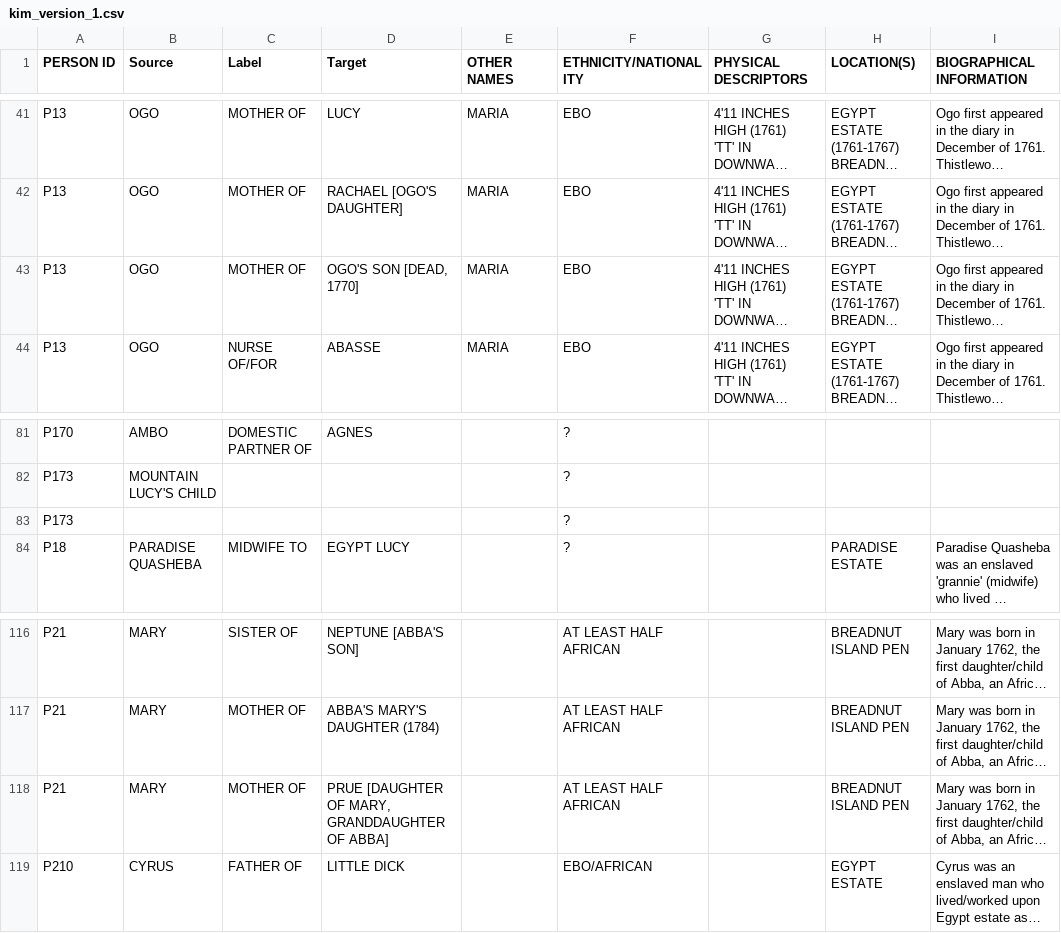
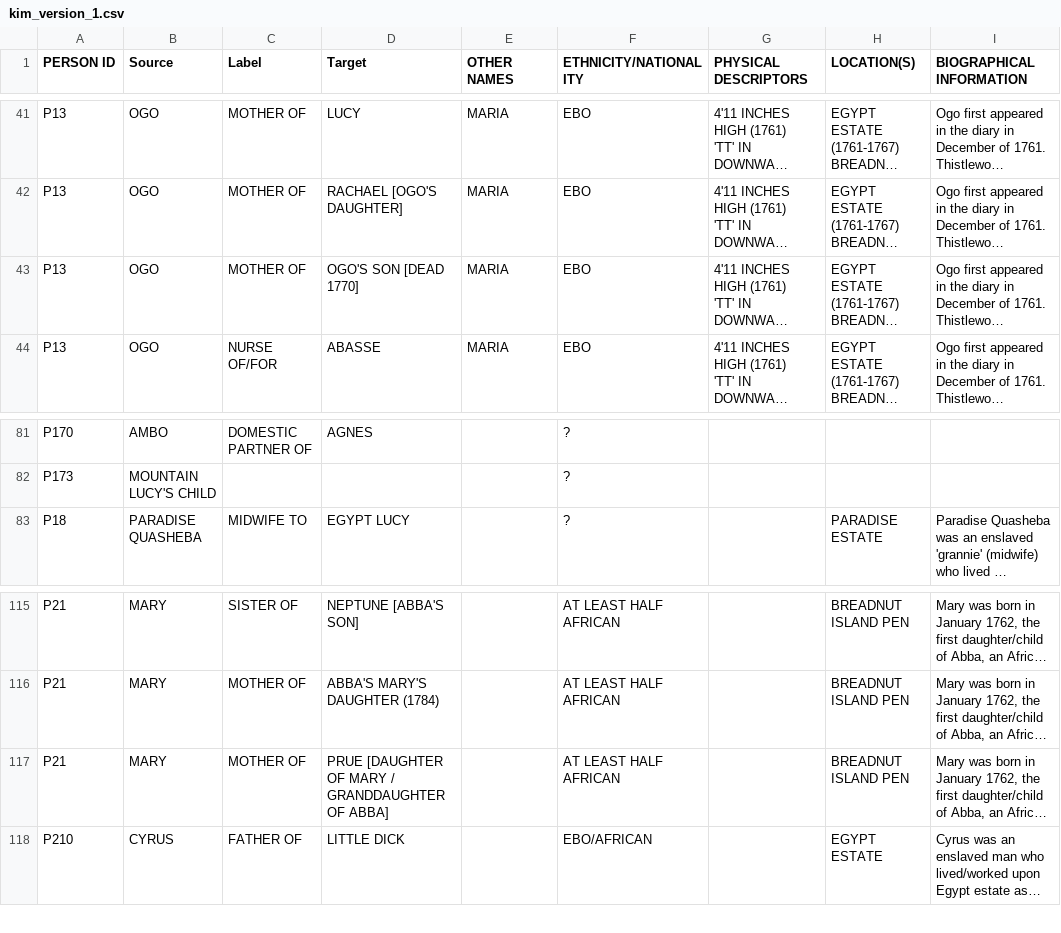
Before and after one commit to eindevr-principal/kinship_in_motion_network, a CSV file: src/kim_version_1.csv, drawn as a sheet; only a part is shown, gaps mark what is left out; long unchanged cells end in …; removed rows and columns are numbered as before the commit, all else as after; the diff covers the shown part only; the diff names each change by its address in the sheet, - before the commit and + after, or states it on an @@ line.

```diff
--- a/src/kim_version_1.csv
+++ b/src/kim_version_1.csv
-D43 (Target): OGO'S SON [DEAD, 1770]
+D43 (Target): OGO'S SON [DEAD 1770]
-row 83: P173 |  |  |  |  | ?
-D117 (Target): …[DAUGHTER OF MARY, GRANDDAUGHTER OF…
+D117 (Target): …[DAUGHTER OF MARY / GRANDDAUGHTER OF…
```
Also changed, not shown: 60 added rows elsewhere in this file, 1 other file.
